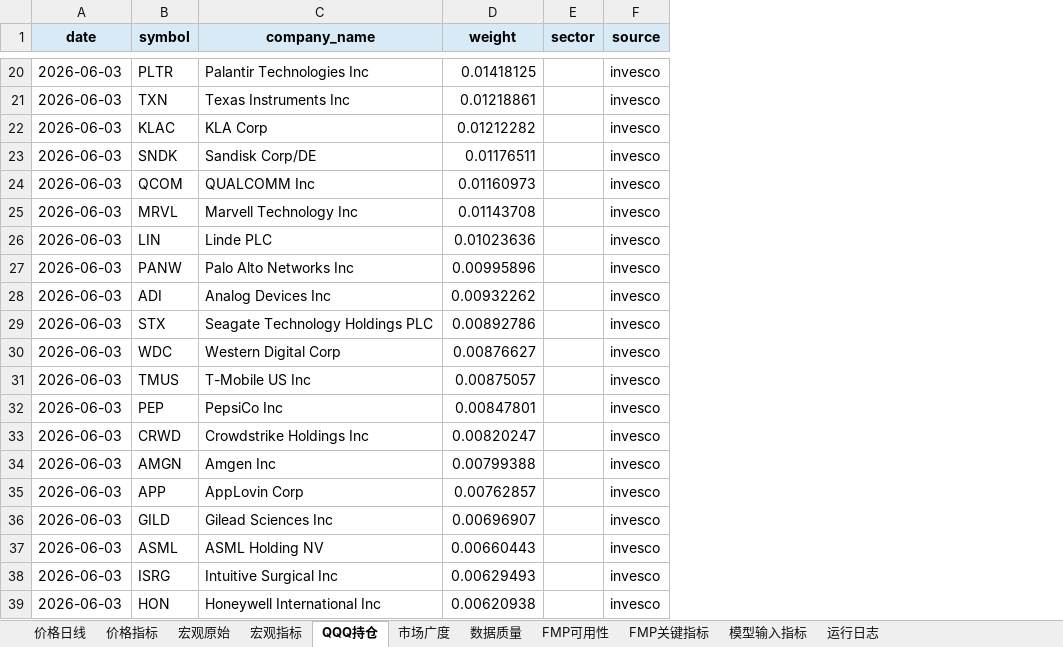
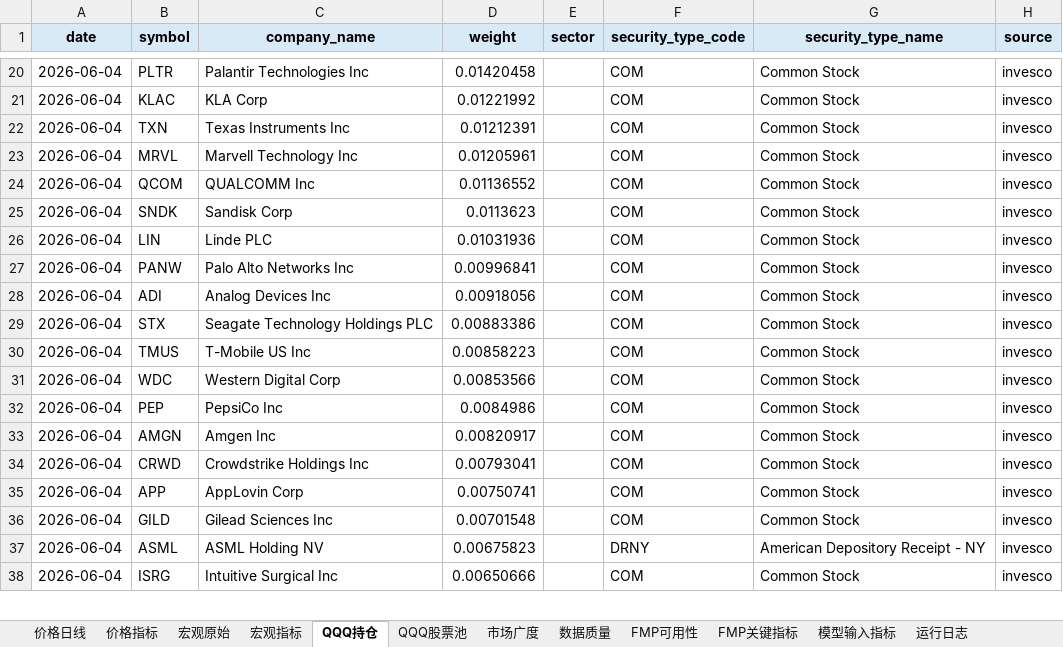
Before and after one commit to minzi9102/nasdaq100_github_action_tracker, an Excel workbook: reports/latest/nasdaq100_qqq_daily_tracker.xlsx, sheet QQQ持仓, drawn as a sheet; only a part is shown, gaps mark what is left out; values as stored, in another font and other column widths than the file's, no borders; removed rows and columns are numbered as before the commit, all else as after; the diff covers the shown part only; the diff names each change by its address in the sheet, - before the commit and + after, or states it on an @@ line.

Commit message:
feat(breadth): add cache-first breadth collection
Context
Goal: 优化市场广度与价格抓取链路，减少 Tiingo 无效请求并把 breadth 输出改成缓存优先、带质量标记的客观数据。
Reason: 现有 breadth 对全部持仓逐个拉 420 天 Tiingo 历史，429 后仍继续请求，且没有把 Invesco 证券类型、Tiingo 缓存和 FMP 最新价串起来。

Changes
Added: QQQ 持仓证券类型字段、qqq_equity_holdings.csv、Tiingo 历史缓存目录与 raw seed 回填、FMP batch_quote 及单票兜底。
Updated: breadth 计算改为 equity pool 过滤 + Tiingo 429 熔断 + 缓存优先 + FMP 最新价补齐；data_quality/model_input/manifest 同步输出 symbol 和 weight 覆盖率等质量字段。
Captured: 更新了 processed/latest/state 产物与最新 Excel 报表，记录本轮真实 rate limit 与覆盖情况。

State
Compile/Test: Passed
Side Effects: 运行时缓存目录已加入 .gitignore；当前真实 provider 状态下 breadth 仍受 Tiingo/FMP 限流影响，但会保留已有缓存并明确标记 coverage insufficient。

Next
可继续把 FMP 最新价的 provider 级 429 熔断补齐，并按需要把缓存预热策略扩展到更多 symbols。

```diff
--- a/reports/latest/nasdaq100_qqq_daily_tracker.xlsx (sheet QQQ持仓)
+++ b/reports/latest/nasdaq100_qqq_daily_tracker.xlsx (sheet QQQ持仓)
+sheet tab: QQQ股票池
+column F (security_type_code), rows 20-21: COM | COM; row 23: COM; rows 26-30: all COM; rows 32-33: COM | COM; rows 35-38: COM | COM | DRNY | COM
+column G (security_type_name), rows 20-21: Common Stock | Common Stock; row 23: Common Stock; rows 26-30: all Common Stock; rows 32-33: Common Stock | Common Stock; rows 35-38: Common Stock | Common Stock | American Depository Receipt - NY | Common Stock
-A20 (date): 2026-06-03
+A20 (date): 2026-06-04
-D20 (weight): 0.01418125
+D20 (weight): 0.01420458
-row 21: 2026-06-03 | TXN | Texas Instruments Inc | 0.01218861 |  | invesco
-A21 (date): 2026-06-03
+A21 (date): 2026-06-04
-D21 (weight): 0.01212282
+D21 (weight): 0.01221992
-row 23: 2026-06-03 | SNDK | Sandisk Corp/DE | 0.01176511 |  | invesco
-row 24: 2026-06-03 | QCOM | QUALCOMM Inc | 0.01160973 |  | invesco
+row 22: 2026-06-04 | TXN | Texas Instruments Inc | 0.01212391 |  | COM | Common Stock | invesco
-A23 (date): 2026-06-03
+A23 (date): 2026-06-04
-D23 (weight): 0.01143708
+D23 (weight): 0.01205961
+row 24: 2026-06-04 | QCOM | QUALCOMM Inc | 0.01136552 |  | COM | Common Stock | invesco
+row 25: 2026-06-04 | SNDK | Sandisk Corp | 0.0113623 |  | COM | Common Stock | invesco
-A26:A29 (date): 2026-06-03
+A26:A29 (date): 2026-06-04
-D26 (weight): 0.01023636
+D26 (weight): 0.01031936
-D27 (weight): 0.00995896
+D27 (weight): 0.00996841
-D28 (weight): 0.00932262
+D28 (weight): 0.00918056
-D29 (weight): 0.00892786
+D29 (weight): 0.00883386
-row 30: 2026-06-03 | WDC | Western Digital Corp | 0.00876627 |  | invesco
-A30 (date): 2026-06-03
+A30 (date): 2026-06-04
-D30 (weight): 0.00875057
+D30 (weight): 0.00858223
+row 31: 2026-06-04 | WDC | Western Digital Corp | 0.00853566 |  | COM | Common Stock | invesco
-A32 (date): 2026-06-03
+A32 (date): 2026-06-04
-D32 (weight): 0.00847801
+D32 (weight): 0.0084986
-row 33: 2026-06-03 | CRWD | Crowdstrike Holdings Inc | 0.00820247 |  | invesco
-A33 (date): 2026-06-03
+A33 (date): 2026-06-04
-D33 (weight): 0.00799388
+D33 (weight): 0.00820917
+row 34: 2026-06-04 | CRWD | Crowdstrike Holdings Inc | 0.00793041 |  | COM | Common Stock | invesco
-A35:A38 (date): 2026-06-03
+A35:A38 (date): 2026-06-04
-D35 (weight): 0.00762857
+D35 (weight): 0.00750741
-D36 (weight): 0.00696907
+D36 (weight): 0.00701548
-D37 (weight): 0.00660443
+D37 (weight): 0.00675823
-D38 (weight): 0.00629493
+D38 (weight): 0.00650666
-row 39: 2026-06-03 | HON | Honeywell International Inc | 0.00620938 |  | invesco
```
Also changed, not shown: 16 added rows, 15 removed rows and 138 edited cells elsewhere in this sheet, sheet FMP关键指标, sheet 运行日志, sheet 模型输入指标, sheet 数据质量, sheet FMP可用性, sheet 市场广度, 25 other files.
